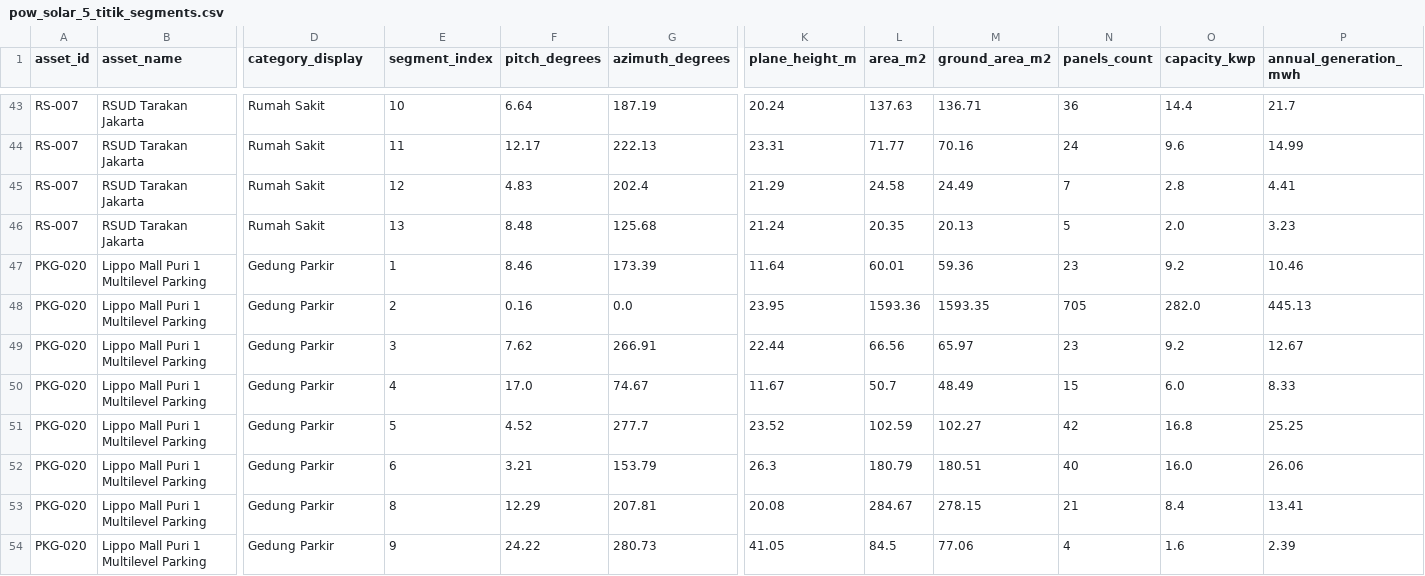
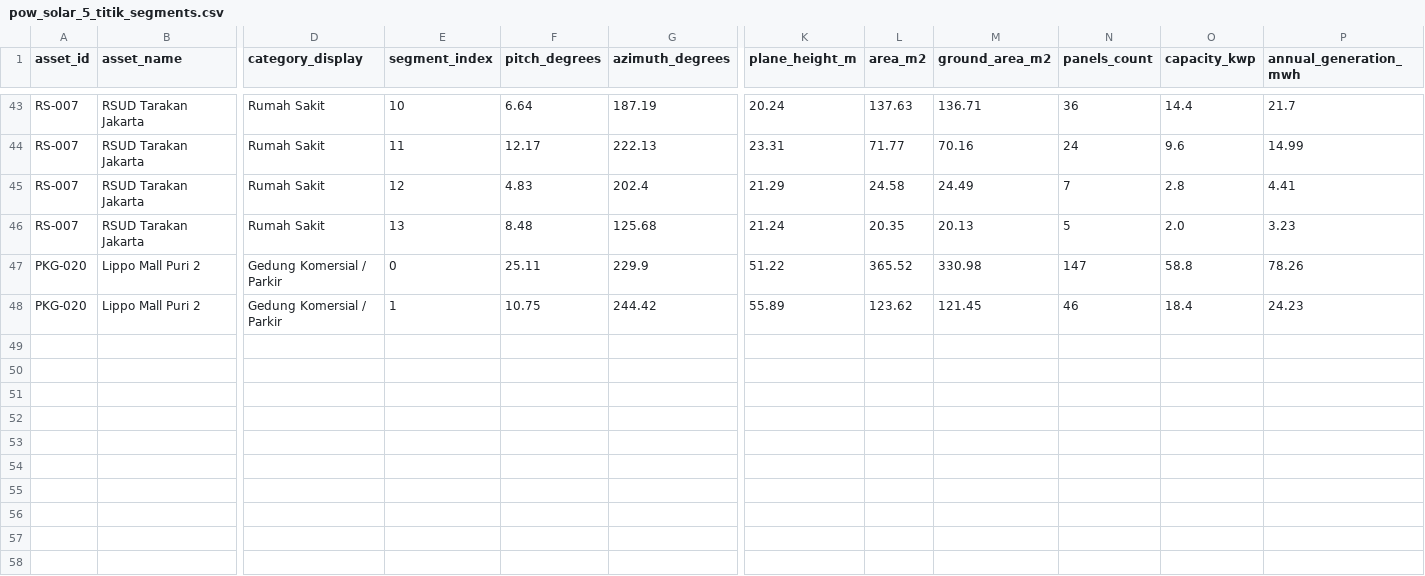
Before and after one commit to HenryAi-SIBERMU/SP, a CSV file: data/processed/calculations/pow_solar_5_titik_segments.csv, drawn as a sheet; only a part is shown, gaps mark what is left out; removed rows and columns are numbered as before the commit, all else as after; rows hold the shown columns only; the diff names each change by its address in the sheet, - before the commit and + after, or states it on an @@ line.

Commit message:
feat(solarapi): implement Option 1 Lippo Mall Puri 2 rooftop ingest and update ETL pipeline

```diff
--- a/data/processed/calculations/pow_solar_5_titik_segments.csv
+++ b/data/processed/calculations/pow_solar_5_titik_segments.csv
-row 47: PKG-020 | Lippo Mall Puri 1 Multilevel Parking | Gedung Parkir | 1 | 8.46 | 173.39 | 11.64 | 60.01 | 59.36 | 23 | 9.2 | 10.46
-row 48: PKG-020 | Lippo Mall Puri 1 Multilevel Parking | Gedung Parkir | 2 | 0.16 | 0.0 | 23.95 | 1593.36 | 1593.35 | 705 | 282.0 | 445.13
-row 49: PKG-020 | Lippo Mall Puri 1 Multilevel Parking | Gedung Parkir | 3 | 7.62 | 266.91 | 22.44 | 66.56 | 65.97 | 23 | 9.2 | 12.67
-row 50: PKG-020 | Lippo Mall Puri 1 Multilevel Parking | Gedung Parkir | 4 | 17.0 | 74.67 | 11.67 | 50.7 | 48.49 | 15 | 6.0 | 8.33
-row 51: PKG-020 | Lippo Mall Puri 1 Multilevel Parking | Gedung Parkir | 5 | 4.52 | 277.7 | 23.52 | 102.59 | 102.27 | 42 | 16.8 | 25.25
-row 52: PKG-020 | Lippo Mall Puri 1 Multilevel Parking | Gedung Parkir | 6 | 3.21 | 153.79 | 26.3 | 180.79 | 180.51 | 40 | 16.0 | 26.06
-B47 (asset_name): Lippo Mall Puri 1 Multilevel Parking
+B47 (asset_name): Lippo Mall Puri 2
-D47 (category_display): Gedung Parkir
+D47 (category_display): Gedung Komersial / Parkir
-E47 (segment_index): 8
+E47 (segment_index): 0
-F47 (pitch_degrees): 12.29
+F47 (pitch_degrees): 25.11
-G47 (azimuth_degrees): 207.81
+G47 (azimuth_degrees): 229.9
-K47 (plane_height_m): 20.08
+K47 (plane_height_m): 51.22
-L47 (area_m2): 284.67
+L47 (area_m2): 365.52
-M47 (ground_area_m2): 278.15
+M47 (ground_area_m2): 330.98
-N47 (panels_count): 21
+N47 (panels_count): 147
-O47 (capacity_kwp): 8.4
+O47 (capacity_kwp): 58.8
-P47 (annual_generation_mwh): 13.41
+P47 (annual_generation_mwh): 78.26
-row 54: PKG-020 | Lippo Mall Puri 1 Multilevel Parking | Gedung Parkir | 9 | 24.22 | 280.73 | 41.05 | 84.5 | 77.06 | 4 | 1.6 | 2.39
+row 48: PKG-020 | Lippo Mall Puri 2 | Gedung Komersial / Parkir | 1 | 10.75 | 244.42 | 55.89 | 123.62 | 121.45 | 46 | 18.4 | 24.23
```
Also changed, not shown: data/processed/calculations/adaptive_radius_audit_5_titik.csv, data/processed/calculations/pow_solar_5_titik_summary.csv, 16 other files.
